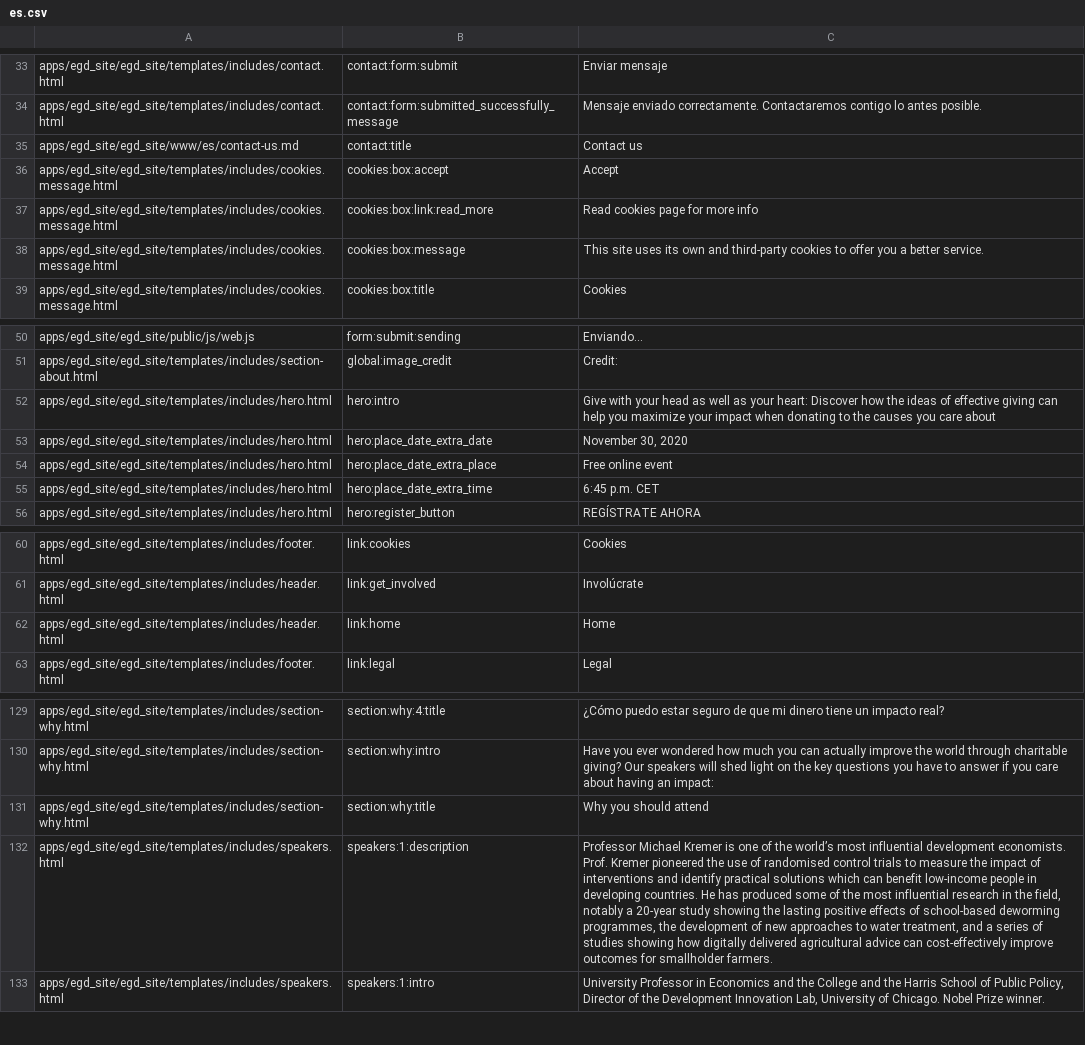
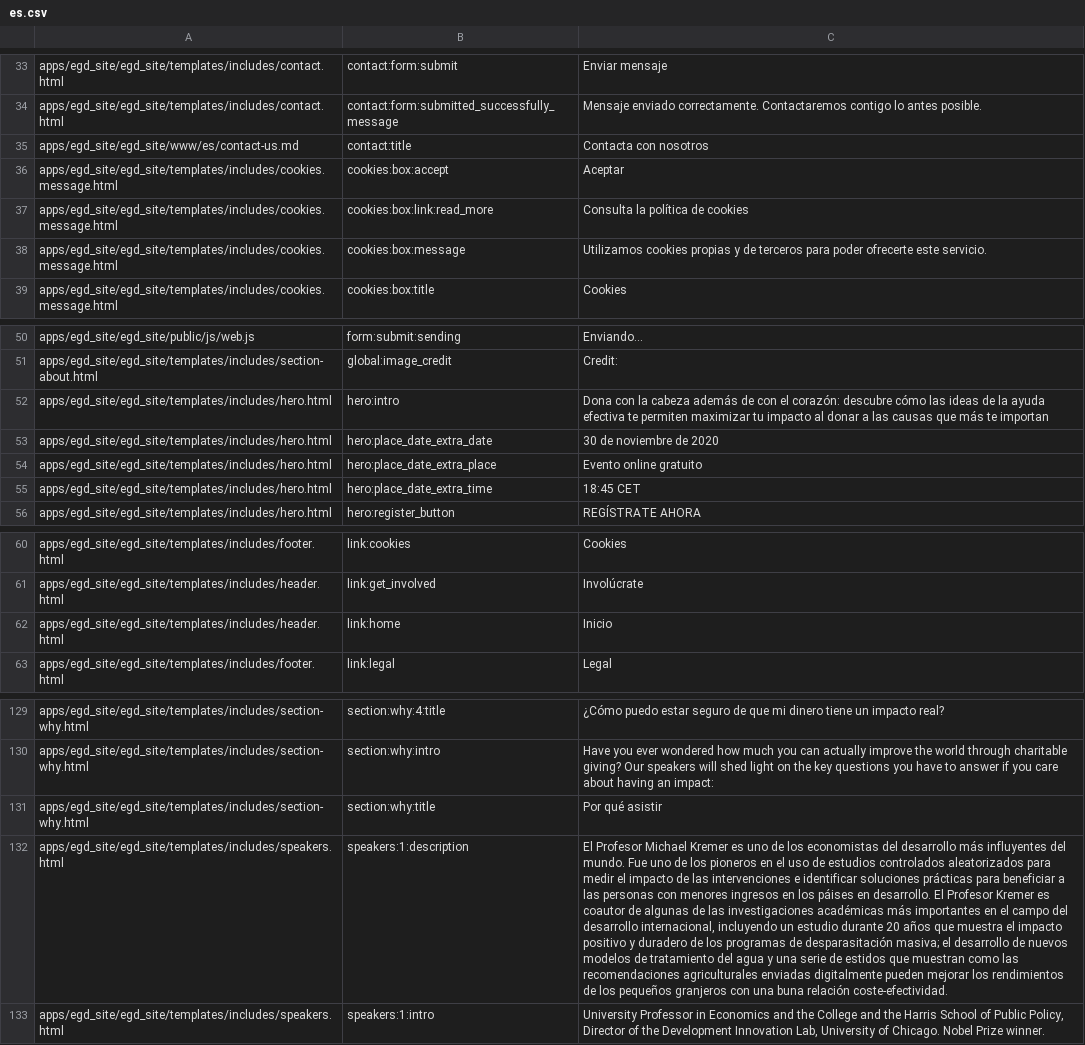
Before and after one commit to Twiek/egd_site, a CSV file: egd_site/translations/es.csv, drawn as a sheet; only a part is shown, gaps mark what is left out; the diff names each change by its address in the sheet, - before the commit and + after, or states it on an @@ line.

Commit message:
first ES translations

```diff
--- a/egd_site/translations/es.csv
+++ b/egd_site/translations/es.csv
-C35: Contact us
+C35: Contacta con nosotros
-C36: Accept
+C36: Aceptar
-C37: Read cookies page for more info
+C37: Consulta la política de cookies
-C38: This site uses its own and third-party cookies to offer you a better service.
+C38: Utilizamos cookies propias y de terceros para poder ofrecerte este servicio.
-C52: Give with your head as well as your heart: Discover how the ideas of effective giving can help you maximize your impact when donating to the causes you care about
+C52: Dona con la cabeza además de con el corazón: descubre cómo las ideas de la ayuda efectiva te permiten maximizar tu impacto al donar a las causas que más te importan
-C53: November 30, 2020
+C53: 30 de noviembre de 2020
-C54: Free online event
+C54: Evento online gratuito
-C55: 6:45 p.m. CET
+C55: 18:45 CET
-C62: Home
+C62: Inicio
-C131: Why you should attend
+C131: Por qué asistir
-C132: Professor Michael Kremer is one of the world’s most influential development economists. Prof. Kremer pioneered the use of randomised control trials to measure the impact of interventions and identify practical solutions which can benefit low-income people in developing countries. He has produced some of the most influential research in the field, notably a 20-year study showing the lasting positive effects of school-based deworming programmes, the development of new approaches to water treatment, and a series of studies showing how digitally delivered agricultural advice can cost-effectively improve outcomes for smallholder farmers.
+C132: El Profesor Michael Kremer es uno de los economistas del desarrollo más influyentes del mundo. Fue uno de los pioneros en el uso de estudios controlados aleatorizados para medir el impacto de las intervenciones e identificar soluciones prácticas para beneficiar a las personas con menores ingresos en los páises en desarrollo. El Profesor Kremer es coautor de algunas de las investigaciones académicas más importantes en el campo del desarrollo internacional, incluyendo un estudio durante 20 años que muestra el impacto positivo y duradero de los programas de desparasitación masiva; el desarrollo de nuevos modelos de tratamiento del agua y una serie de estidos que muestran como las recomendaciones agriculturales enviadas digitalmente pueden mejorar los rendimientos de los pequeños granjeros con una buna relación coste-efectividad.
```
